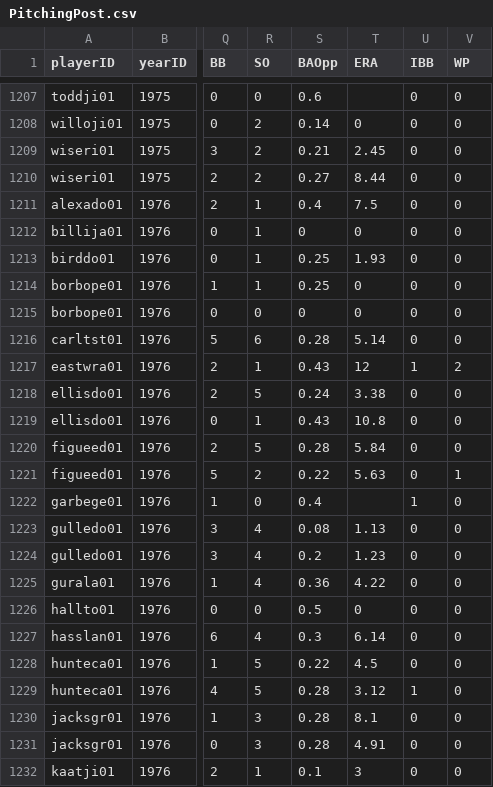
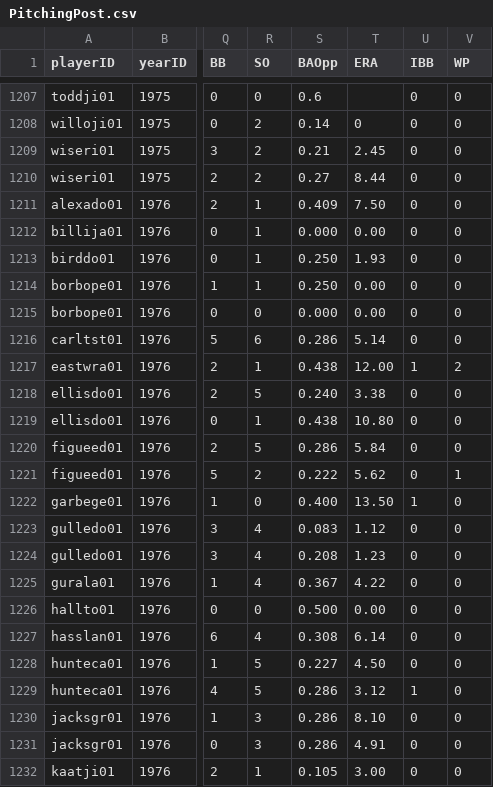
Before and after one commit to zbailey1/baseballdatabank, a CSV file: core/PitchingPost.csv, drawn as a sheet; only a part is shown, gaps mark what is left out; the diff covers the shown part only; the diff names each change by its address in the sheet, - before the commit and + after, or states it on an @@ line.

```diff
--- a/core/PitchingPost.csv
+++ b/core/PitchingPost.csv
-S1211 (BAOpp): 0.4
+S1211 (BAOpp): 0.409
-T1211 (ERA): 7.5
+T1211 (ERA): 7.50
-S1212 (BAOpp): 0
+S1212 (BAOpp): 0.000
-T1212 (ERA): 0
+T1212 (ERA): 0.00
-S1213:S1214 (BAOpp): 0.25
+S1213:S1214 (BAOpp): 0.250
-T1214:T1215 (ERA): 0
+T1214:T1215 (ERA): 0.00
-S1215 (BAOpp): 0
+S1215 (BAOpp): 0.000
-S1216 (BAOpp): 0.28
+S1216 (BAOpp): 0.286
-S1217 (BAOpp): 0.43
+S1217 (BAOpp): 0.438
-T1217 (ERA): 12
+T1217 (ERA): 12.00
-S1218 (BAOpp): 0.24
+S1218 (BAOpp): 0.240
-S1219 (BAOpp): 0.43
+S1219 (BAOpp): 0.438
-T1219 (ERA): 10.8
+T1219 (ERA): 10.80
-S1220 (BAOpp): 0.28
+S1220 (BAOpp): 0.286
-S1221 (BAOpp): 0.22
+S1221 (BAOpp): 0.222
-T1221 (ERA): 5.63
+T1221 (ERA): 5.62
-S1222 (BAOpp): 0.4
+S1222 (BAOpp): 0.400
-T1222 (ERA): (empty)
+T1222 (ERA): 13.50
-S1223 (BAOpp): 0.08
+S1223 (BAOpp): 0.083
-T1223 (ERA): 1.13
+T1223 (ERA): 1.12
-S1224 (BAOpp): 0.2
+S1224 (BAOpp): 0.208
-S1225 (BAOpp): 0.36
+S1225 (BAOpp): 0.367
-S1226 (BAOpp): 0.5
+S1226 (BAOpp): 0.500
-T1226 (ERA): 0
+T1226 (ERA): 0.00
-S1227 (BAOpp): 0.3
+S1227 (BAOpp): 0.308
-S1228 (BAOpp): 0.22
+S1228 (BAOpp): 0.227
-T1228 (ERA): 4.5
+T1228 (ERA): 4.50
-S1229:S1231 (BAOpp): 0.28
+S1229:S1231 (BAOpp): 0.286
-T1230 (ERA): 8.1
+T1230 (ERA): 8.10
-S1232 (BAOpp): 0.1
+S1232 (BAOpp): 0.105
-T1232 (ERA): 3
+T1232 (ERA): 3.00
```
Also changed, not shown: 31 edited cells elsewhere in this file, core/BattingPost.csv, core/FieldingPost.csv.
